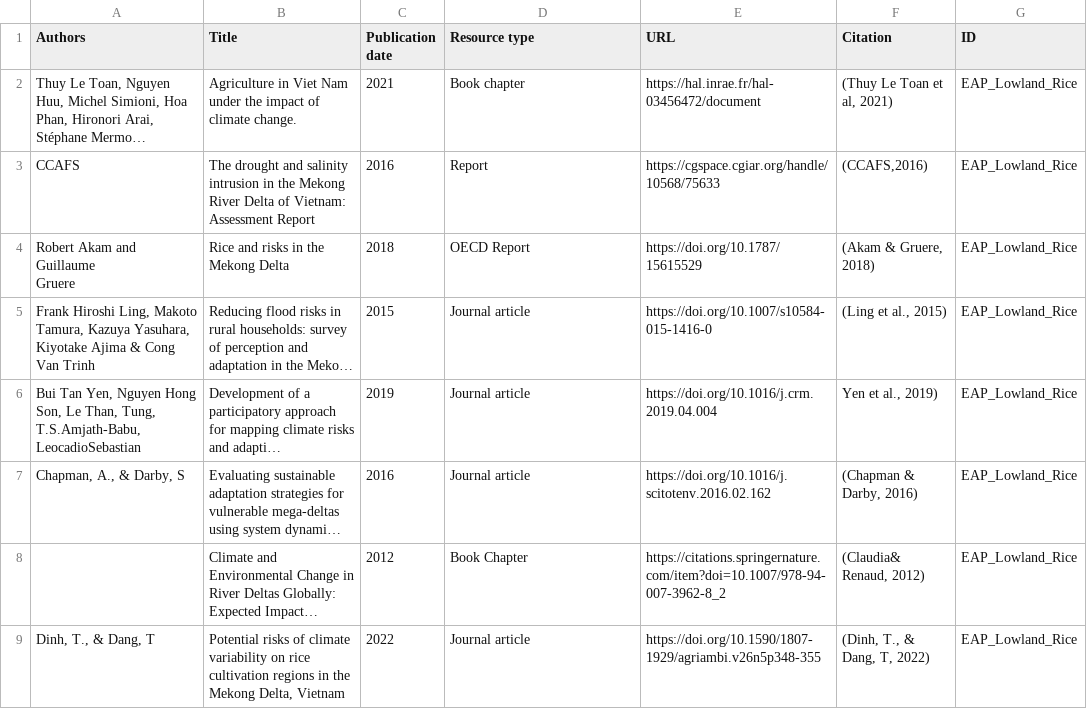
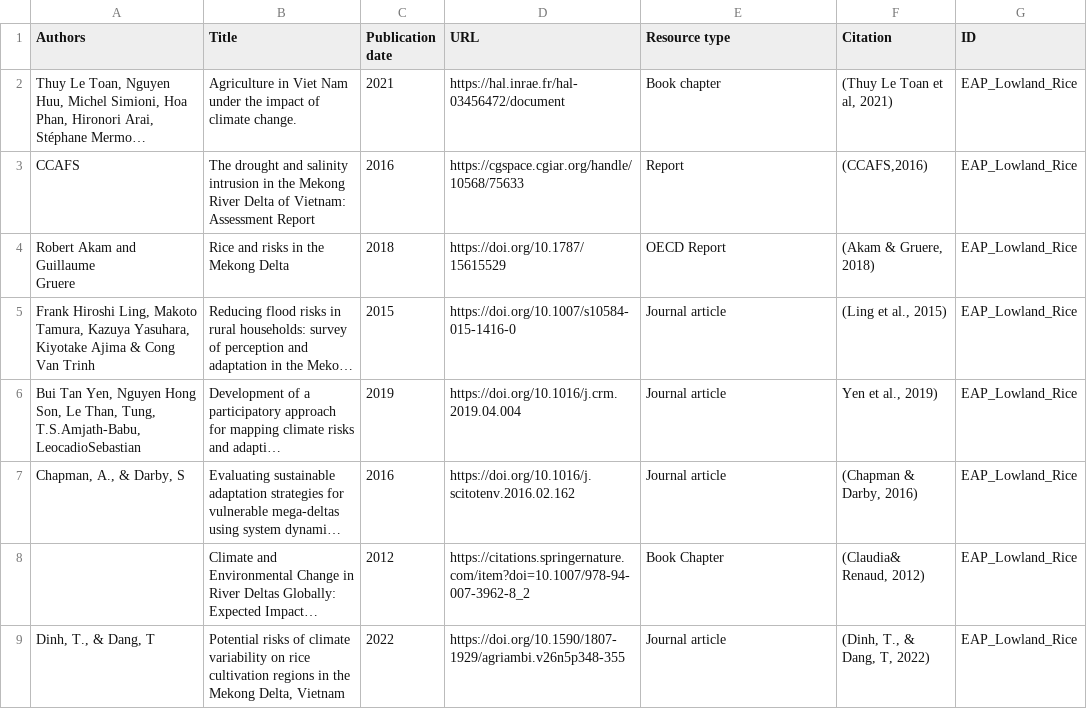
Before and after one commit to iberius96/DP_DPI, a CSV file: CRISP/CSV/original/resources.csv (was CRISP/CSV/resources.csv), drawn as a sheet; only a part is shown; long unchanged cells end in …; the diff covers the shown part only; the diff names each change by its address in the sheet, - before the commit and + after, or states it on an @@ line.

```diff
--- a/CRISP/CSV/resources.csv
+++ b/CRISP/CSV/original/resources.csv
-D1: Resource type
+D1: URL
-E1: URL
+E1: Resource type
-D2 (URL): Book chapter
+D2 (URL): https://hal.inrae.fr/hal-03456472/document
-E2 (Resource type): https://hal.inrae.fr/hal-03456472/document
+E2 (Resource type): Book chapter
-D3 (URL): Report
+D3 (URL): https://cgspace.cgiar.org/handle/10568/75633
-E3 (Resource type): https://cgspace.cgiar.org/handle/10568/75633
+E3 (Resource type): Report
-D4 (URL): OECD Report
+D4 (URL): https://doi.org/10.1787/15615529
-E4 (Resource type): https://doi.org/10.1787/15615529
+E4 (Resource type): OECD Report
-D5 (URL): Journal article
+D5 (URL): https://doi.org/10.1007/s10584-015-1416-0
-E5 (Resource type): https://doi.org/10.1007/s10584-015-1416-0
+E5 (Resource type): Journal article
-D6 (URL): Journal article
+D6 (URL): https://doi.org/10.1016/j.crm.2019.04.004
-E6 (Resource type): https://doi.org/10.1016/j.crm.2019.04.004
+E6 (Resource type): Journal article
-D7 (URL): Journal article
+D7 (URL): https://doi.org/10.1016/j.scitotenv.2016.02.162
-E7 (Resource type): https://doi.org/10.1016/j.scitotenv.2016.02.162
+E7 (Resource type): Journal article
-D8 (URL): Book Chapter
+D8 (URL): https://citations.springernature.com/item?doi=10.1007/978-94-007-3962-8_2
-E8 (Resource type): https://citations.springernature.com/item?doi=10.1007/978-94-007-3962-8_2
+E8 (Resource type): Book Chapter
-D9 (URL): Journal article
+D9 (URL): https://doi.org/10.1590/1807-1929/agriambi.v26n5p348-355
-E9 (Resource type): https://doi.org/10.1590/1807-1929/agriambi.v26n5p348-355
+E9 (Resource type): Journal article
```
Also changed, not shown: 78 edited cells elsewhere in this file, 27 other files.
